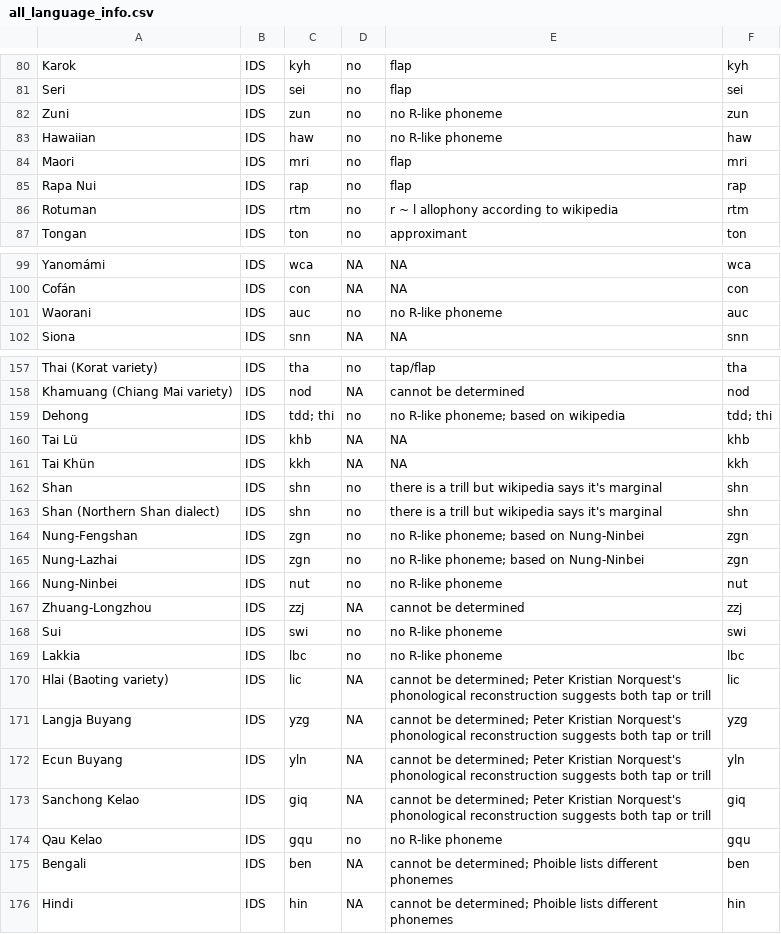
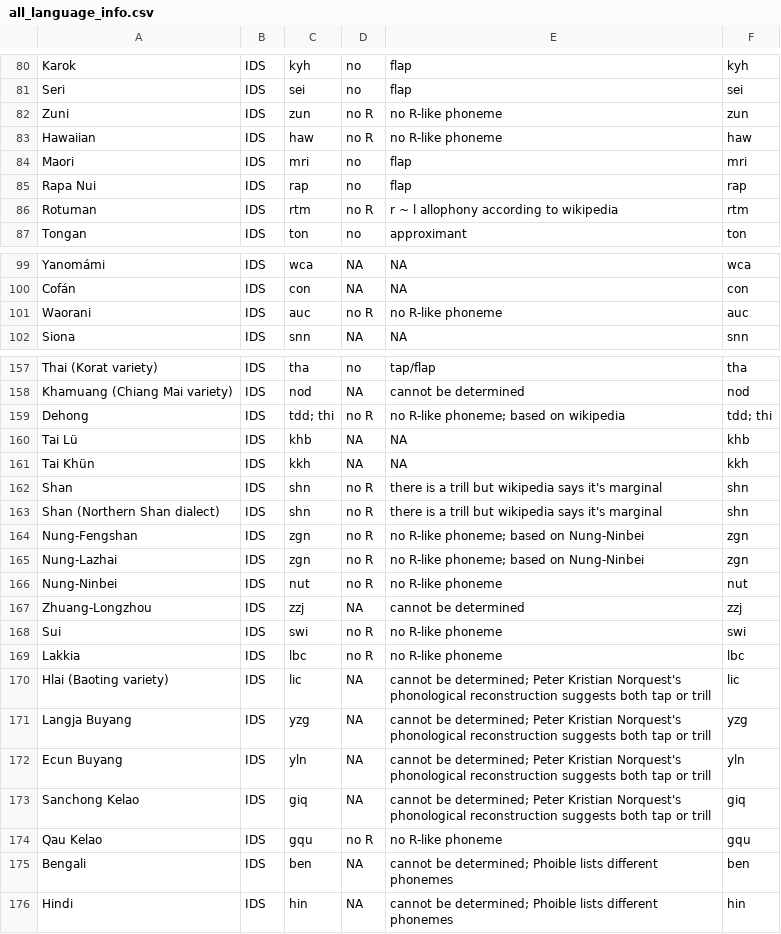
Before and after one commit to soskuthy/rough_r, a CSV file: raw_data/a4_cross_linguistic/all_language_info.csv, drawn as a sheet; only a part is shown, gaps mark what is left out; the diff covers the shown part only.

```diff
--- a/raw_data/a4_cross_linguistic/all_language_info.csv
+++ b/raw_data/a4_cross_linguistic/all_language_info.csv
@@ -81,7 +81,7 @@ Karok,IDS,kyh,no,flap,kyh
 Seri,IDS,sei,no,flap,sei
-Zuni,IDS,zun,no,no R-like phoneme,zun
-Hawaiian,IDS,haw,no,no R-like phoneme,haw
+Zuni,IDS,zun,no R,no R-like phoneme,zun
+Hawaiian,IDS,haw,no R,no R-like phoneme,haw
 Maori,IDS,mri,no,flap,mri
 Rapa Nui,IDS,rap,no,flap,rap
-Rotuman,IDS,rtm,no,r ~ l allophony according to wikipedia,rtm
+Rotuman,IDS,rtm,no R,r ~ l allophony according to wikipedia,rtm
 Tongan,IDS,ton,no,approximant,ton
@@ -100,3 +100,3 @@ Yanomámi,IDS,wca,NA,NA,wca
 Cofán,IDS,con,NA,NA,con
-Waorani,IDS,auc,no,no R-like phoneme,auc
+Waorani,IDS,auc,no R,no R-like phoneme,auc
 Siona,IDS,snn,NA,NA,snn
@@ -158,13 +158,13 @@ Thai (Korat variety),IDS,tha,no,tap/flap,tha
 Khamuang (Chiang Mai variety),IDS,nod,NA,cannot be determined,nod
-Dehong,IDS,tdd; thi,no,no R-like phoneme; based on wikipedia,tdd; thi
+Dehong,IDS,tdd; thi,no R,no R-like phoneme; based on wikipedia,tdd; thi
 Tai Lü,IDS,khb,NA,NA,khb
 Tai Khün,IDS,kkh,NA,NA,kkh
-Shan,IDS,shn,no,there is a trill but wikipedia says it's marginal,shn
-Shan (Northern Shan dialect),IDS,shn,no,there is a trill but wikipedia says it's marginal,shn
-Nung-Fengshan,IDS,zgn,no,no R-like phoneme; based on Nung-Ninbei,zgn
-Nung-Lazhai,IDS,zgn,no,no R-like phoneme; based on Nung-Ninbei,zgn
-Nung-Ninbei,IDS,nut,no,no R-like phoneme,nut
+Shan,IDS,shn,no R,there is a trill but wikipedia says it's marginal,shn
+Shan (Northern Shan dialect),IDS,shn,no R,there is a trill but wikipedia says it's marginal,shn
+Nung-Fengshan,IDS,zgn,no R,no R-like phoneme; based on Nung-Ninbei,zgn
+Nung-Lazhai,IDS,zgn,no R,no R-like phoneme; based on Nung-Ninbei,zgn
+Nung-Ninbei,IDS,nut,no R,no R-like phoneme,nut
 Zhuang-Longzhou,IDS,zzj,NA,cannot be determined,zzj
-Sui,IDS,swi,no,no R-like phoneme,swi
-Lakkia,IDS,lbc,no,no R-like phoneme,lbc
+Sui,IDS,swi,no R,no R-like phoneme,swi
+Lakkia,IDS,lbc,no R,no R-like phoneme,lbc
 Hlai (Baoting variety),IDS,lic,NA,cannot be determined; Peter Kristian Norquest's phonological reconstruction suggests both tap or trill,lic
@@ -173,3 +173,3 @@ Ecun Buyang,IDS,yln,NA,cannot be determined; Peter Kristian Norquest's phonologi
 Sanchong Kelao,IDS,giq,NA,cannot be determined; Peter Kristian Norquest's phonological reconstruction suggests both tap or trill,giq
-Qau Kelao,IDS,gqu,no,no R-like phoneme,gqu
+Qau Kelao,IDS,gqu,no R,no R-like phoneme,gqu
 Bengali,IDS,ben,NA,cannot be determined; Phoible lists different phonemes,ben
```
Also changed, not shown: 7 edited cells elsewhere in this file, raw_data/a4_cross_linguistic/autotyp_additions.csv, 41 other files.
